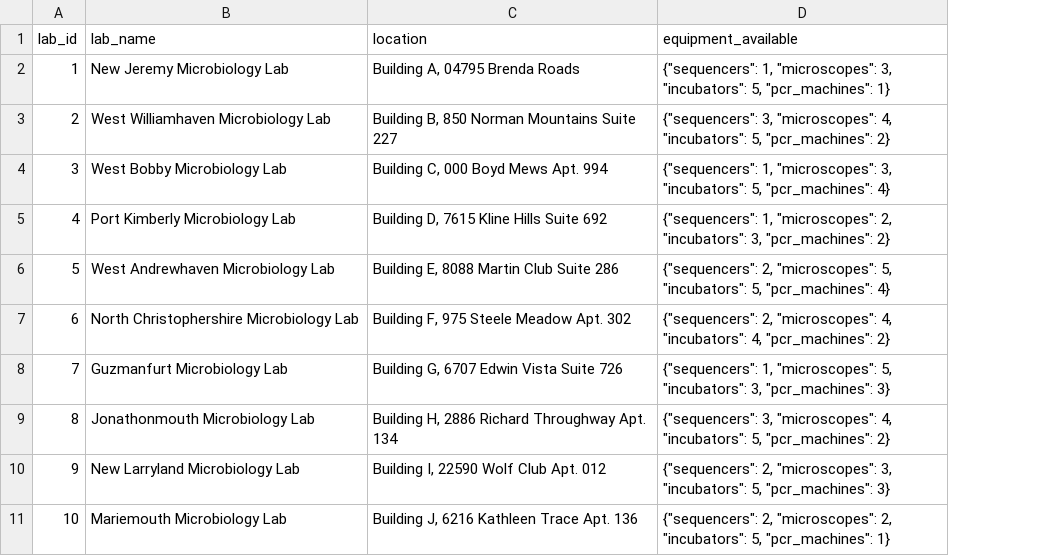
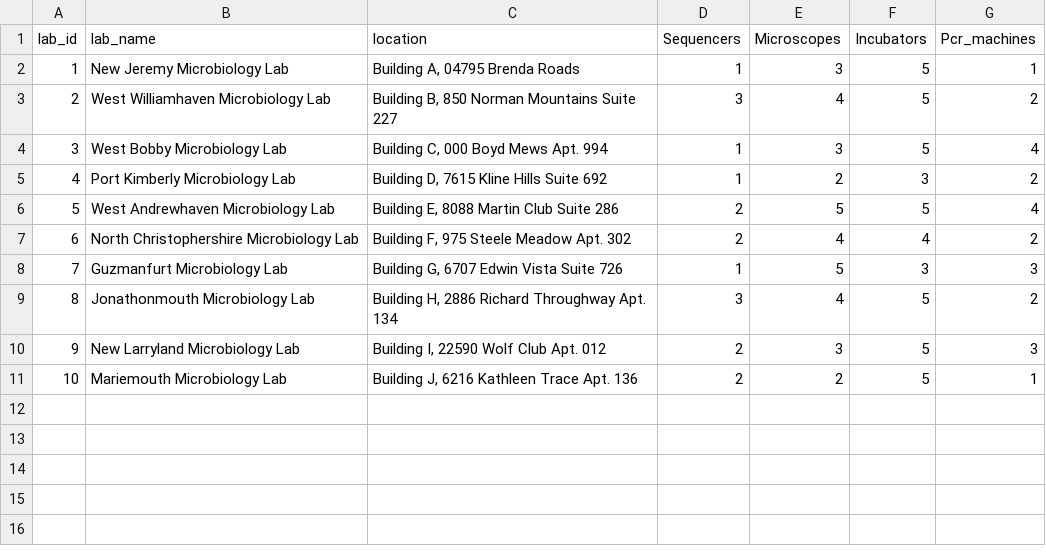
Before and after one commit to Favour-Atane/Layola, a CSV file: dim_lab.csv, drawn as a sheet; removed rows and columns are numbered as before the commit, all else as after; the diff names each change by its address in the sheet, - before the commit and + after, or states it on an @@ line.

Commit message:
Add files via upload

```diff
--- a/dim_lab.csv
+++ b/dim_lab.csv
-column D (equipment_available), rows 2-11: {"sequencers": 1, "microscopes": 3, "incubators": 5, "pcr_machines": 1} | {"sequencers": 3, "microscopes": 4, "incubators": 5, "pcr_machines": 2} | {"sequencers": 1, "microscopes": 3, "incubators": 5, "pcr_machines": 4} | {"sequencers": 1, "microscopes": 2, "incubators": 3, "pcr_machines": 2} | {"sequencers": 2, "microscopes": 5, "incubators": 5, "pcr_machines": 4} | {"sequencers": 2, "microscopes": 4, "incubators": 4, "pcr_machines": 2} | {"sequencers": 1, "microscopes": 5, "incubators": 3, "pcr_machines": 3} | {"sequencers": 3, "microscopes": 4, "incubators": 5, "pcr_machines": 2} | {"sequencers": 2, "microscopes": 3, "incubators": 5, "pcr_machines": 3} | {"sequencers": 2, "microscopes": 2, "incubators": 5, "pcr_machines": 1}
+column D (Sequencers), rows 2-11: 1 | 3 | 1 | 1 | 2 | 2 | 1 | 3 | 2 | 2
+column E (Microscopes), rows 2-11: 3 | 4 | 3 | 2 | 5 | 4 | 5 | 4 | 3 | 2
+column F (Incubators), rows 2-11: 5 | 5 | 5 | 3 | 5 | 4 | 3 | 5 | 5 | 5
+column G (Pcr_machines), rows 2-11: 1 | 2 | 4 | 2 | 4 | 2 | 3 | 2 | 3 | 1
```
